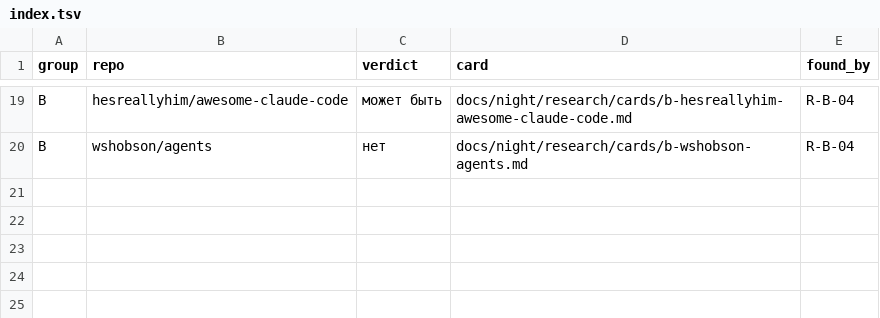
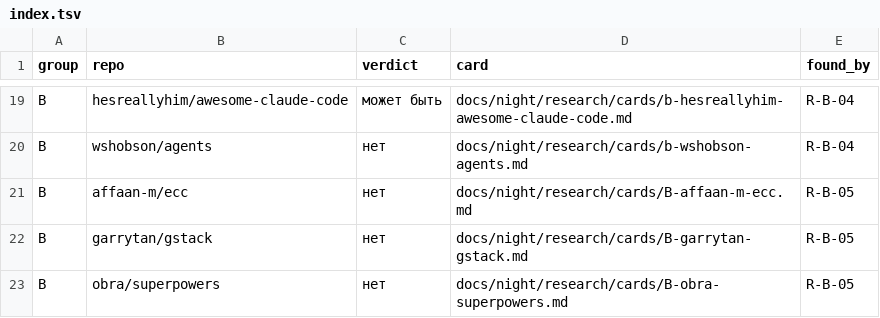
Before and after one commit to Shalioner/mgimo-hackathon, a TSV file: docs/night/research/index.tsv, drawn as a sheet; only a part is shown, gaps mark what is left out; the diff names each change by its address in the sheet, - before the commit and + after, or states it on an @@ line.

Commit message:
night: статус и индекс после R-B-05

```diff
--- a/docs/night/research/index.tsv
+++ b/docs/night/research/index.tsv
+row 21: B | affaan-m/ecc | нет | docs/night/research/cards/B-affaan-m-ecc.md | R-B-05
+row 22: B | garrytan/gstack | нет | docs/night/research/cards/B-garrytan-gstack.md | R-B-05
+row 23: B | obra/superpowers | нет | docs/night/research/cards/B-obra-superpowers.md | R-B-05
```
Also changed, not shown: 1 other file.
